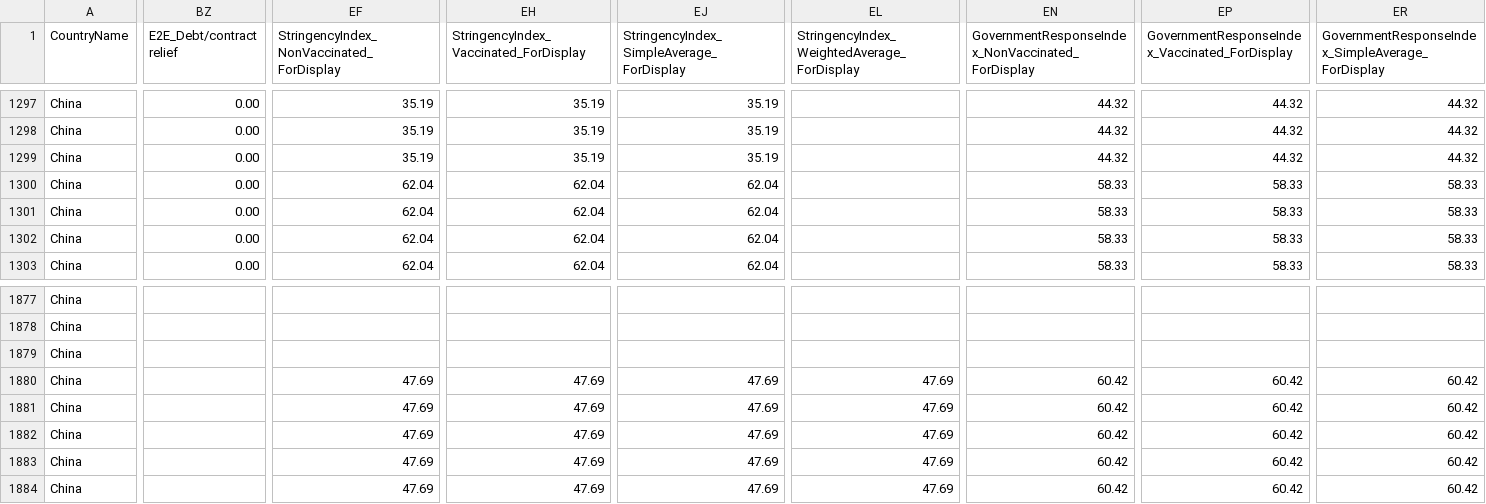
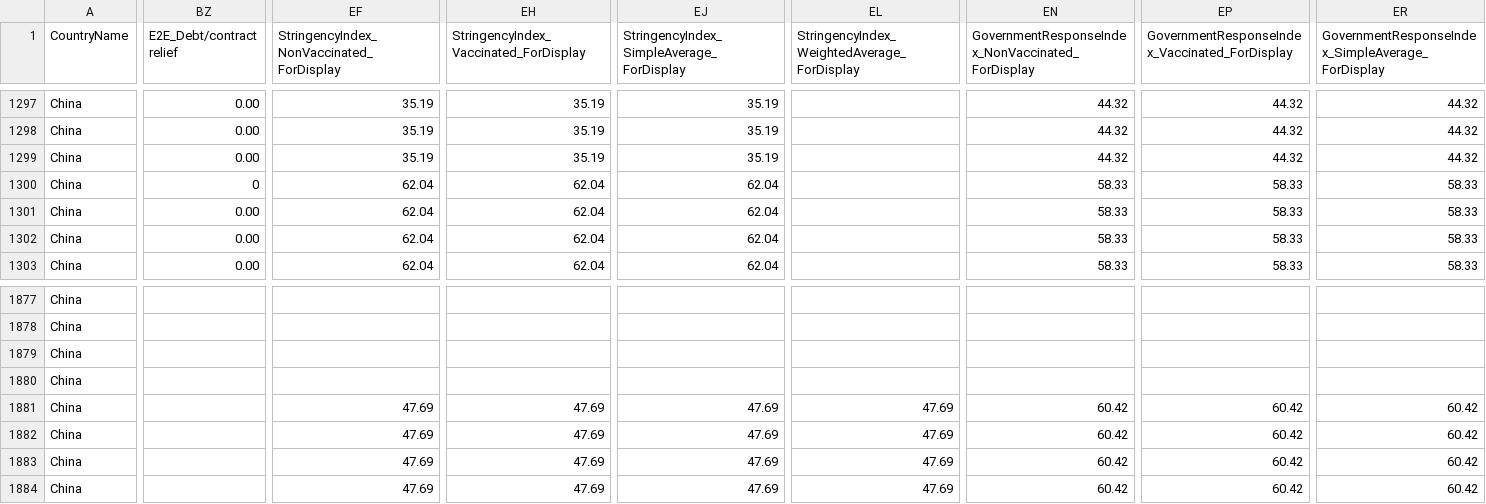
Before and after one commit to QiuXiangyu-Ben/covid-policy-tracker, a CSV file: data/China/OxCGRT_CHN_differentiated_withnotes_2023.csv, drawn as a sheet; only a part is shown, gaps mark what is left out; the diff covers the shown part only; the diff names each change by its address in the sheet, - before the commit and + after, or states it on an @@ line.

```diff
--- a/data/China/OxCGRT_CHN_differentiated_withnotes_2023.csv
+++ b/data/China/OxCGRT_CHN_differentiated_withnotes_2023.csv
-BZ1300 (E2E_Debt/contract relief): 0.00
+BZ1300 (E2E_Debt/contract relief): 0
-EF1880: 47.69
+EF1880: (empty)
-EH1880: 47.69
+EH1880: (empty)
-EJ1880: 47.69
+EJ1880: (empty)
-EL1880: 47.69
+EL1880: (empty)
-EN1880: 60.42
+EN1880: (empty)
-EP1880: 60.42
+EP1880: (empty)
-ER1880: 60.42
+ER1880: (empty)
```
Also changed, not shown: 6 edited cells elsewhere in this file, data/OxCGRT_nat_differentiated_withnotes_2023.csv, 16 other files.
